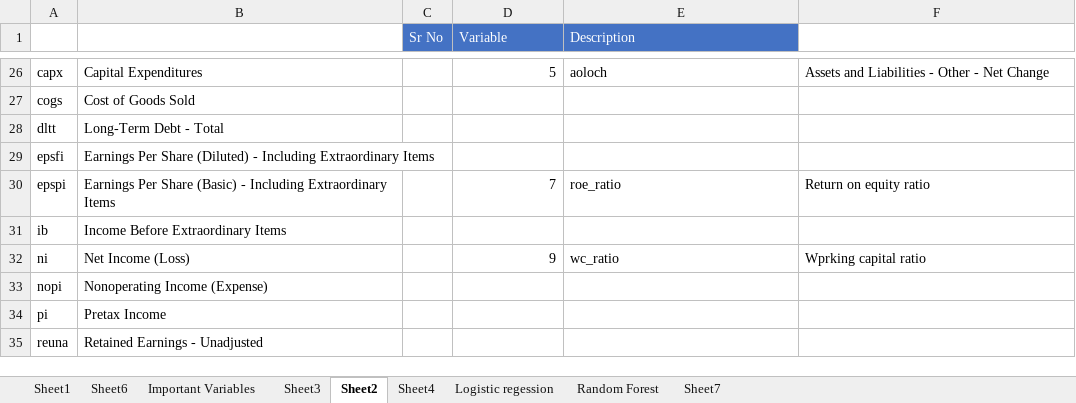
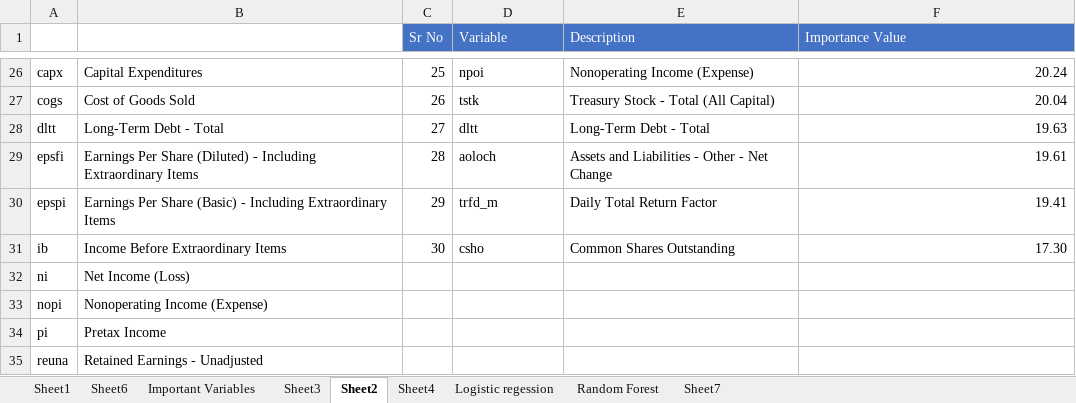
Before and after one commit to aamolgote/msdatascience, an Excel workbook: CapsStone/Project-Report/Project-Report-addons.xlsx, sheet Sheet2, drawn as a sheet; only a part is shown, gaps mark what is left out; values as stored, in another font and other column widths than the file's, no borders; the diff covers the shown part only; the diff names each change by its address in the sheet, - before the commit and + after, or states it on an @@ line.

```diff
--- a/CapsStone/Project-Report/Project-Report-addons.xlsx (sheet Sheet2)
+++ b/CapsStone/Project-Report/Project-Report-addons.xlsx (sheet Sheet2)
-F1: (empty)
+F1: Importance Value
-F1 fill: none
+F1 fill: #4472C4
-C26 (Sr No): (empty)
+C26 (Sr No): 25
-D26 (Variable): 5
+D26 (Variable): npoi
-D26 alignment: right
+D26 alignment: left
-E26 (Description): aoloch
+E26 (Description): Nonoperating Income (Expense)
-F26 (Importance Value): Assets and Liabilities - Other - Net Change
+F26 (Importance Value): 20.24
-F26 alignment: left
+F26 alignment: right
-C27 (Sr No): (empty)
+C27 (Sr No): 26
-D27 (Variable): (empty)
+D27 (Variable): tstk
-E27 (Description): (empty)
+E27 (Description): Treasury Stock - Total (All Capital)
-F27 (Importance Value): (empty)
+F27 (Importance Value): 20.04
-C28 (Sr No): (empty)
+C28 (Sr No): 27
-D28 (Variable): (empty)
+D28 (Variable): dltt
-E28 (Description): (empty)
+E28 (Description): Long-Term Debt - Total
-F28 (Importance Value): (empty)
+F28 (Importance Value): 19.63
-C29 (Sr No): (empty)
+C29 (Sr No): 28
-D29 (Variable): (empty)
+D29 (Variable): aoloch
-E29 (Description): (empty)
+E29 (Description): Assets and Liabilities - Other - Net Change
-F29 (Importance Value): (empty)
+F29 (Importance Value): 19.61
-C30 (Sr No): (empty)
+C30 (Sr No): 29
-D30 (Variable): 7
+D30 (Variable): trfd_m
-D30 alignment: right
+D30 alignment: left
-E30 (Description): roe_ratio
+E30 (Description): Daily Total Return Factor
-F30 (Importance Value): Return on equity ratio
+F30 (Importance Value): 19.41
-C31 (Sr No): (empty)
+C31 (Sr No): 30
-D31 (Variable): (empty)
+D31 (Variable): csho
-E31 (Description): (empty)
+E31 (Description): Common Shares Outstanding
-F31 (Importance Value): (empty)
+F31 (Importance Value): 17.30
-D32 (Variable): 9
+D32 (Variable): (empty)
-E32 (Description): wc_ratio
+E32 (Description): (empty)
-F32 (Importance Value): Wprking capital ratio
+F32 (Importance Value): (empty)
```
Also changed, not shown: 36 edited cells elsewhere in this sheet, formulas that keep their value, 4 other files.
